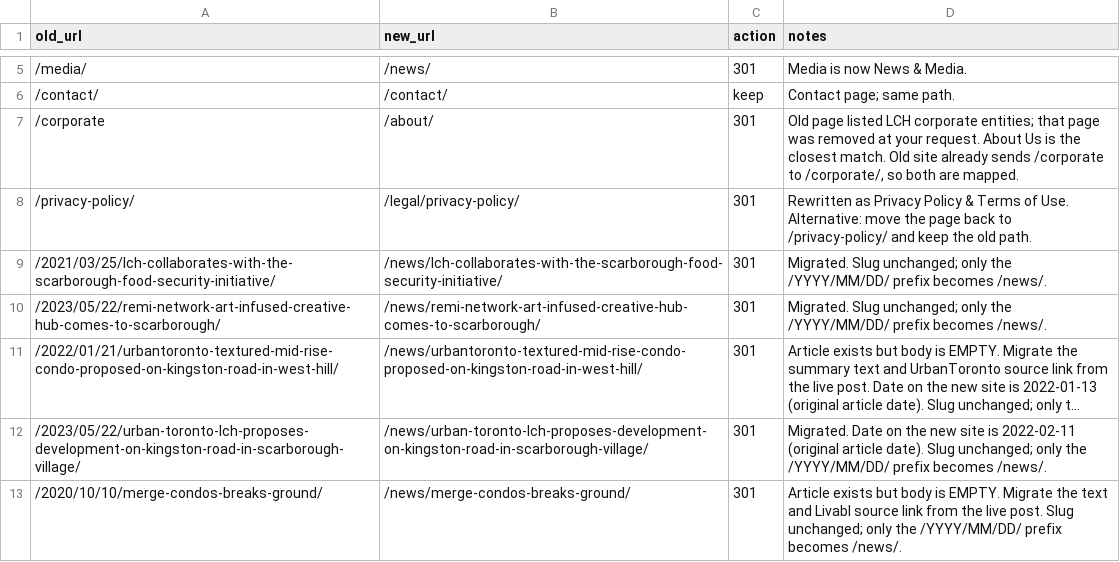
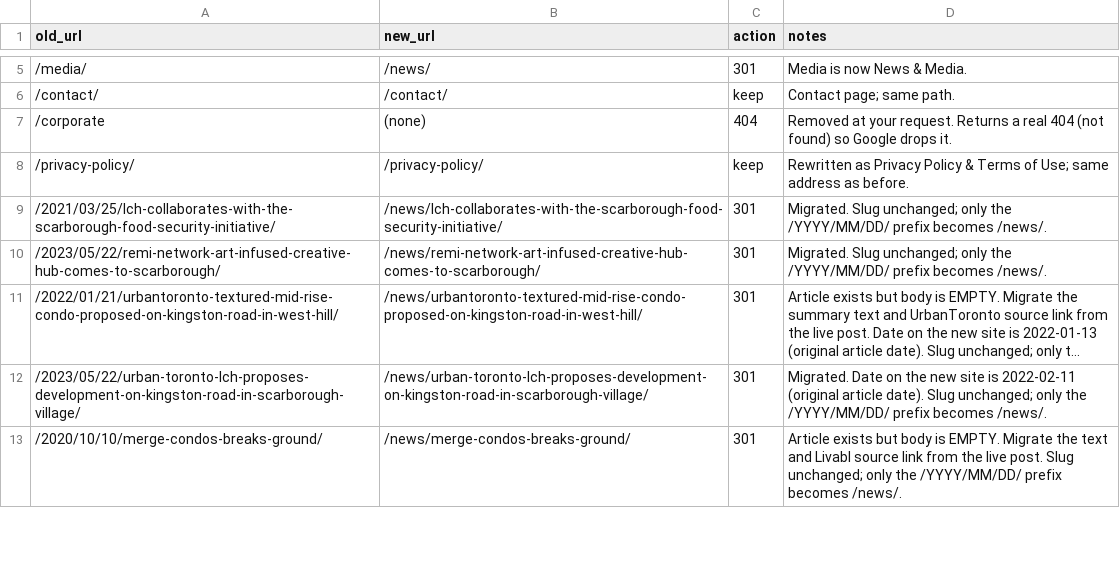
Before and after one commit to RYANDEBERGH/LCH-WEBSITE, a CSV file: docs/redirect-map.csv, drawn as a sheet; only a part is shown, gaps mark what is left out; long unchanged cells end in ….

```diff
--- a/docs/redirect-map.csv
+++ b/docs/redirect-map.csv
@@ -6,4 +6,4 @@ old_url,new_url,action,notes
 /contact/,/contact/,keep,Contact page; same path.
-/corporate,/about/,301,"Old page listed LCH corporate entities; that page was removed at your request. About Us is the closest match. Old site already sends /corporate to /corporate/, so both are mapped."
-/privacy-policy/,/legal/privacy-policy/,301,Rewritten as Privacy Policy & Terms of Use. Alternative: move the page back to /privacy-policy/ and keep the old path.
+/corporate,(none),404,Removed at your request. Returns a real 404 (not found) so Google drops it.
+/privacy-policy/,/privacy-policy/,keep,Rewritten as Privacy Policy & Terms of Use; same address as before.
 /2021/03/25/lch-collaborates-with-the-scarborough-food-security-initiative/,/news/lch-collaborates-with-the-scarborough-food-security-initiative/,301,Migrated. Slug unchanged; only the /YYYY/MM/DD/ prefix becomes /news/.
```
Also changed, not shown: 4 other files.
